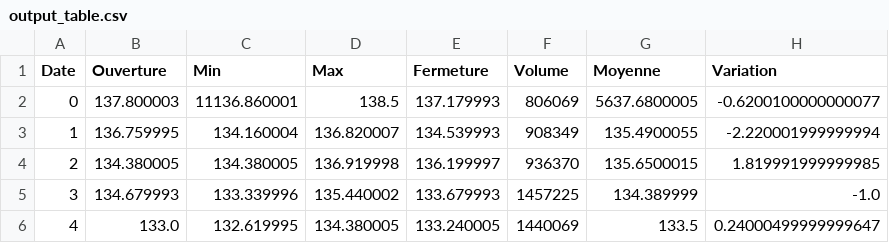
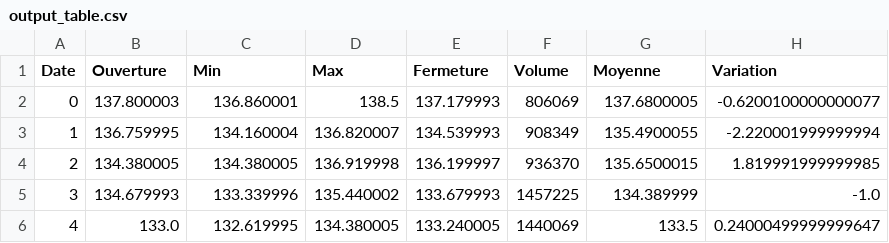
Before and after one commit to louis-thevenet/n7-projet-IDM, a CSV file: src/fr.n7.chaiseMinute.exemples/exemple_sujet/output_table.csv, drawn as a sheet.

```diff
--- a/src/fr.n7.chaiseMinute.exemples/exemple_sujet/output_table.csv
+++ b/src/fr.n7.chaiseMinute.exemples/exemple_sujet/output_table.csv
@@ -1,3 +1,3 @@
 Date,Ouverture,Min,Max,Fermeture,Volume,Moyenne,Variation
-0,137.800003,11136.860001,138.5,137.179993,806069,5637.6800005,-0.6200100000000077
+0,137.800003,136.860001,138.5,137.179993,806069,137.6800005,-0.6200100000000077
 1,136.759995,134.160004,136.820007,134.539993,908349,135.4900055,-2.220001999999994
```
Also changed, not shown: 4 other files.
